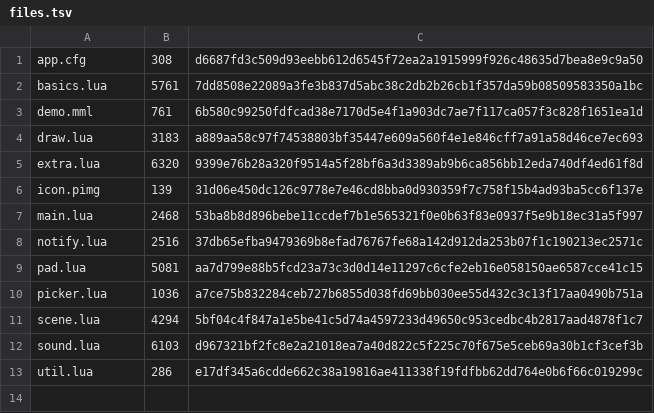
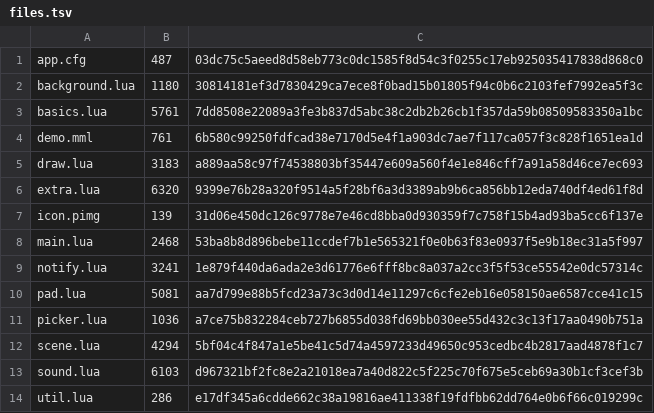
Before and after one commit to Kimu1109/pico-os, a TSV file: store/api-test/1.0.0/files.tsv, drawn as a sheet.

Commit message:
app store updates

```diff
--- a/store/api-test/1.0.0/files.tsv
+++ b/store/api-test/1.0.0/files.tsv
@@ -1,2 +1,3 @@
-app.cfg	308	d6687fd3c509d93eebb612d6545f72ea2a1915999f926c48635d7bea8e9c9a50
+app.cfg	487	03dc75c5aeed8d58eb773c0dc1585f8d54c3f0255c17eb925035417838d868c0
+background.lua	1180	30814181ef3d7830429ca7ece8f0bad15b01805f94c0b6c2103fef7992ea5f3c
 basics.lua	5761	7dd8508e22089a3fe3b837d5abc38c2db2b26cb1f357da59b08509583350a1bc
@@ -7,3 +8,3 @@ icon.pimg	139	31d06e450dc126c9778e7e46cd8bba0d930359f7c758f15b4ad93ba5cc6f137e
 main.lua	2468	53ba8b8d896bebe11ccdef7b1e565321f0e0b63f83e0937f5e9b18ec31a5f997
-notify.lua	2516	37db65efba9479369b8efad76767fe68a142d912da253b07f1c190213ec2571c
+notify.lua	3241	1e879f440da6ada2e3d61776e6fff8bc8a037a2cc3f5f53ce55542e0dc57314c
 pad.lua	5081	aa7d799e88b5fcd23a73c3d0d14e11297c6cfe2eb16e058150ae6587cce41c15
```
Also changed, not shown: store/catalog.tsv, store/google-news/1.0.0/files.tsv, 2 other files.
